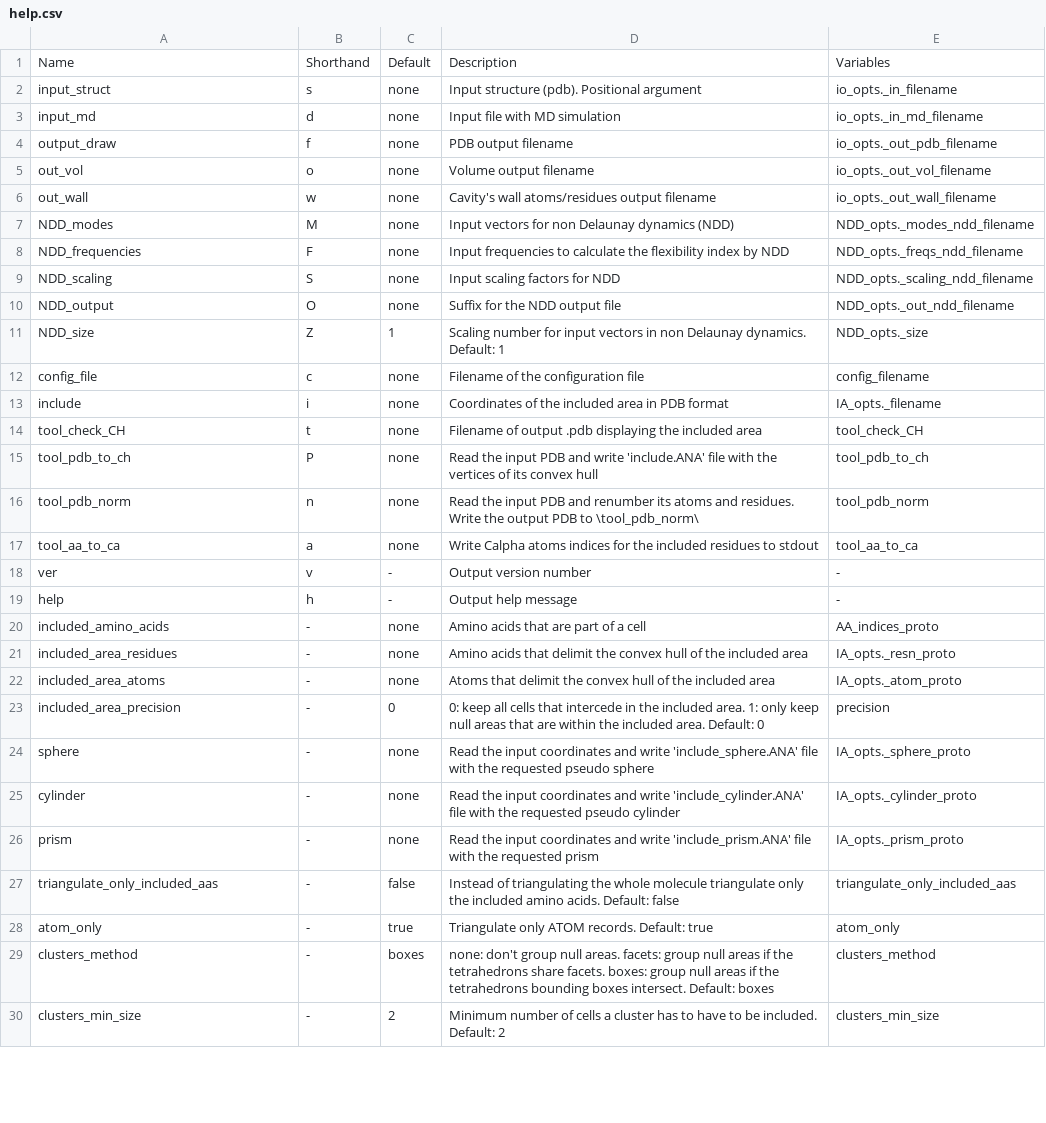
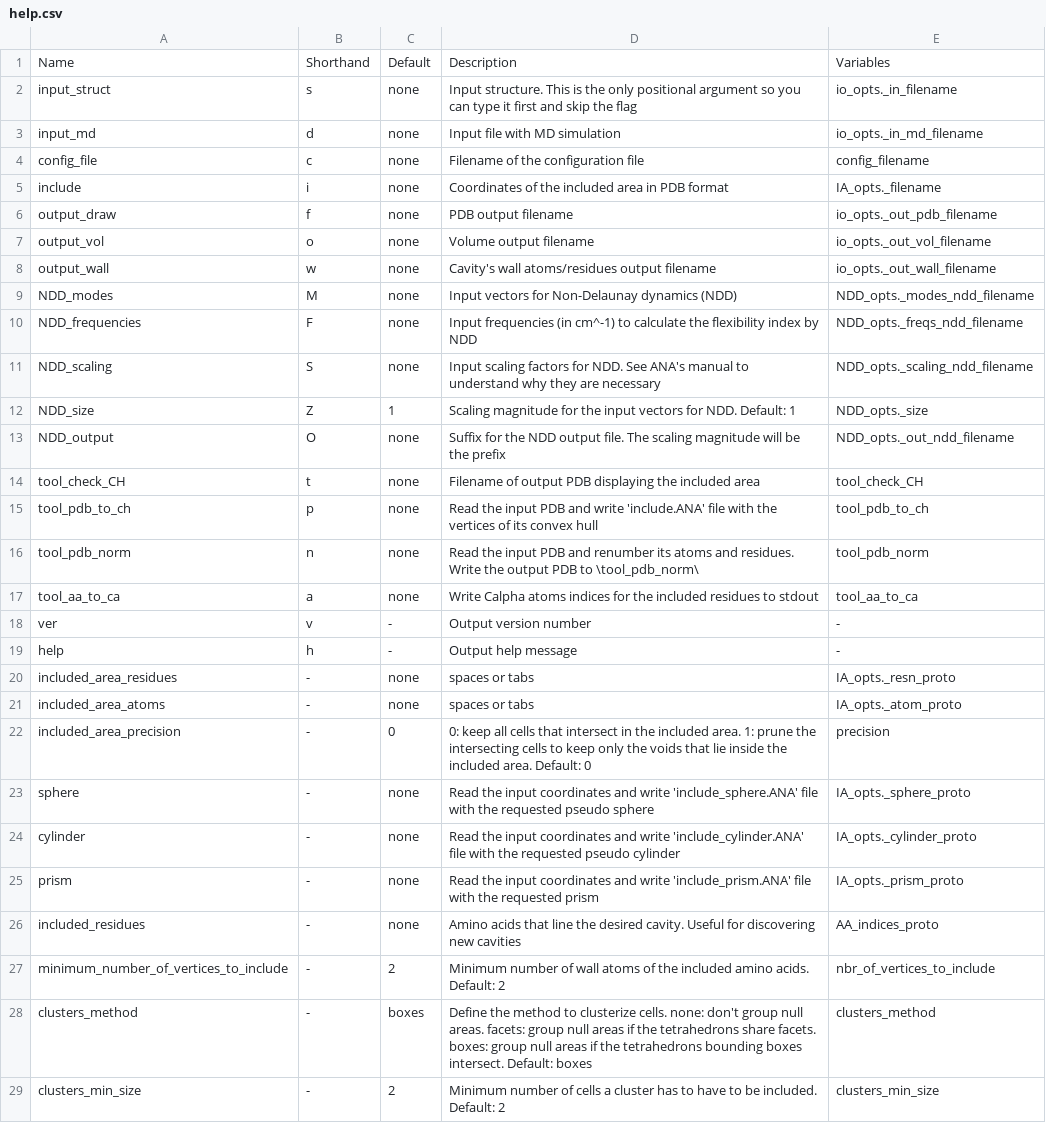
Before and after one commit to anadynamics/ANA2, a CSV file: scripts/help.csv, drawn as a sheet; only a part is shown; the diff covers the shown part only.

```diff
--- a/scripts/help.csv
+++ b/scripts/help.csv
@@ -1,2 +1,2 @@
 Name	Shorthand	Default	Description	Variables
-input_struct	s	none	 Input structure (pdb). Positional argument	io_opts._in_filename
+input_struct	s	none	    Input structure. This is the only positional argument so you can type it first and skip the flag	io_opts._in_filename
@@ -4,8 +3,0 @@ input_md	d	none	 Input file with MD simulation	io_opts._in_md_filename
-output_draw	f	none	PDB output filename	io_opts._out_pdb_filename
-out_vol	o	none	Volume output filename	io_opts._out_vol_filename
-out_wall	w	none	Cavity's wall atoms/residues output filename	io_opts._out_wall_filename
-NDD_modes	M	none	 Input vectors for non Delaunay dynamics (NDD)	NDD_opts._modes_ndd_filename
-NDD_frequencies	F	none	 Input frequencies to calculate the flexibility index by NDD	NDD_opts._freqs_ndd_filename
-NDD_scaling	S	none	 Input scaling factors for NDD	NDD_opts._scaling_ndd_filename
-NDD_output	O	none	 Suffix for the NDD output file	NDD_opts._out_ndd_filename
-NDD_size	Z	1	 Scaling number for input vectors in non Delaunay dynamics. Default: 1	NDD_opts._size
@@ -14,2 +6,10 @@ include	i	none	 Coordinates of the included area in PDB format	IA_opts._filename
-tool_check_CH	t	none	 Filename of output .pdb displaying the included area	tool_check_CH
-tool_pdb_to_ch	P	none	 Read the input PDB and write 'include.ANA' file with the vertices of its convex hull	tool_pdb_to_ch
+output_draw	f	none	    PDB output filename	io_opts._out_pdb_filename
+output_vol	o	none	    Volume output filename	io_opts._out_vol_filename
+output_wall	w	none	    Cavity's wall atoms/residues output filename	io_opts._out_wall_filename
+NDD_modes	M	none	    Input vectors for Non-Delaunay dynamics (NDD)	NDD_opts._modes_ndd_filename
+NDD_frequencies	F	none	    Input frequencies (in cm^-1) to calculate the flexibility index by NDD	NDD_opts._freqs_ndd_filename
+NDD_scaling	S	none	    Input scaling factors for NDD. See ANA's manual to understand why they are necessary	NDD_opts._scaling_ndd_filename
+NDD_size	Z	1	    Scaling magnitude for the input vectors for NDD. Default: 1	NDD_opts._size
+NDD_output	O	none	    Suffix for the NDD output file. The scaling magnitude will be the prefix	NDD_opts._out_ndd_filename
+tool_check_CH	t	none	    Filename of output PDB displaying the included area	tool_check_CH
+tool_pdb_to_ch	p	none	    Read the input PDB and write 'include.ANA' file with the vertices of its convex hull	tool_pdb_to_ch
@@ -19,5 +19,4 @@ ver	v	-	 Output version number	-
 help	h	-	 Output help message	-
-included_amino_acids	-	none	    Amino acids that are part of a cell	AA_indices_proto
-included_area_residues	-	none	 Amino acids that delimit the convex hull of the included area	IA_opts._resn_proto
-included_area_atoms	-	none	 Atoms that delimit the convex hull of the included area	IA_opts._atom_proto
-included_area_precision	-	0	 0: keep all cells that intercede in the included area.    1: only keep null areas that are within the included area.    Default: 0	precision
+included_area_residues	-	none	 spaces or tabs	IA_opts._resn_proto
+included_area_atoms	-	none	 spaces or tabs	IA_opts._atom_proto
+included_area_precision	-	0	    0: keep all cells that intersect in the included area.    1: prune the intersecting cells to keep only the voids that lie inside the included area.    Default: 0	precision
@@ -27,3 +26,3 @@ prism	-	none	 Read the input coordinates and write 'include_prism.ANA' file with
-triangulate_only_included_aas	-	false	 Instead of triangulating the whole molecule triangulate only the included amino acids.    Default: false	triangulate_only_included_aas
-atom_only	-	true	 Triangulate only ATOM records.    Default: true	atom_only
-clusters_method	-	boxes	    none: don't group null areas.    facets: group null areas if the tetrahedrons share facets.    boxes: group null areas if the tetrahedrons bounding boxes intersect.    Default: boxes	clusters_method
+included_residues	-	none	    Amino acids that line the desired cavity. Useful for discovering new cavities	AA_indices_proto
+minimum_number_of_vertices_to_include	-	2	    Minimum number of wall atoms of the included amino acids.    Default: 2	nbr_of_vertices_to_include
+clusters_method	-	boxes	    Define the method to clusterize cells.    none: don't group null areas.    facets: group null areas if the tetrahedrons share facets.    boxes: group null areas if the tetrahedrons bounding boxes intersect.    Default: boxes	clusters_method
```
Also changed, not shown: 1 added row, 1 removed row, 3 moved rows and 5 edited cells elsewhere in this file, 1 other file.
